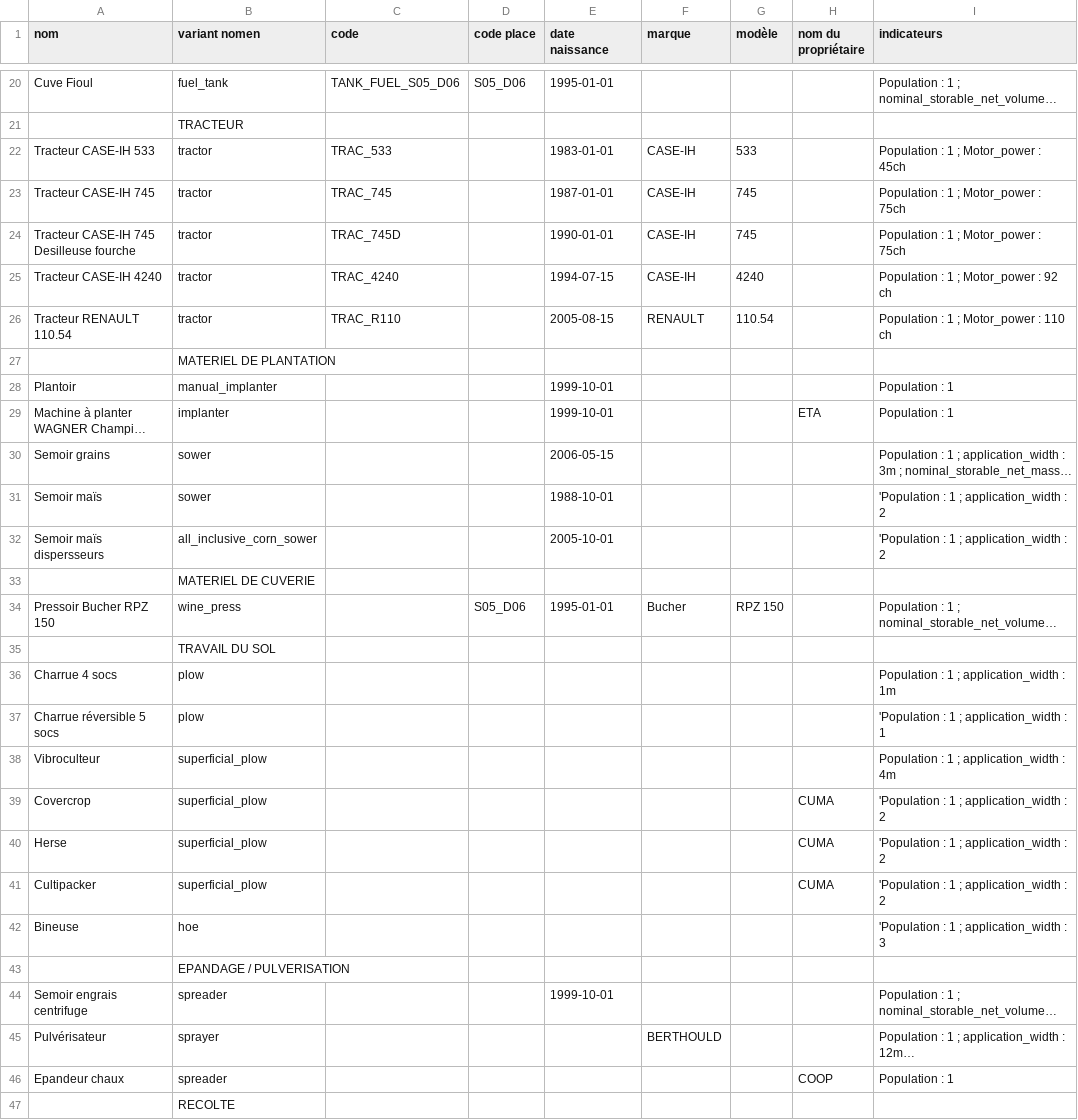
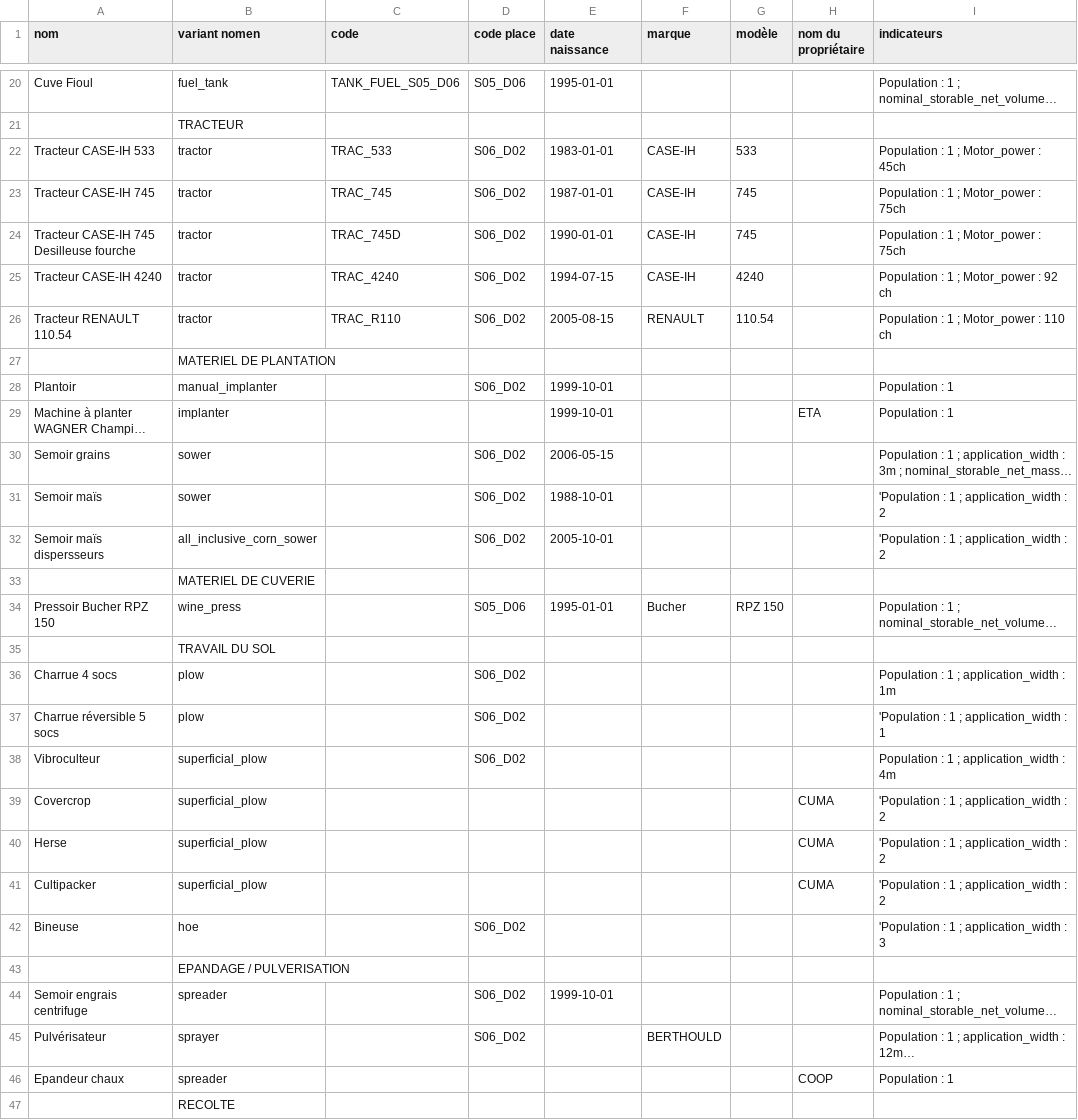
Before and after one commit to ekylibre/ekylibre, a CSV file: db/first_runs/demo/alamano/equipments.csv, drawn as a sheet; only a part is shown, gaps mark what is left out; long unchanged cells end in …; the diff covers the shown part only; the diff names each change by its address in the sheet, - before the commit and + after, or states it on an @@ line.

```diff
--- a/db/first_runs/demo/alamano/equipments.csv
+++ b/db/first_runs/demo/alamano/equipments.csv
-D22:D26 (code place): (empty)
+D22:D26 (code place): S06_D02
-D28 (code place): (empty)
+D28 (code place): S06_D02
-D30:D32 (code place): (empty)
+D30:D32 (code place): S06_D02
-D36:D38 (code place): (empty)
+D36:D38 (code place): S06_D02
-D42 (code place): (empty)
+D42 (code place): S06_D02
-D44:D45 (code place): (empty)
+D44:D45 (code place): S06_D02
```
Also changed, not shown: 19 edited cells elsewhere in this file, db/first_runs/demo/alamano/matters.csv, db/first_runs/demo/alamano/zones.csv, 34 other files.
